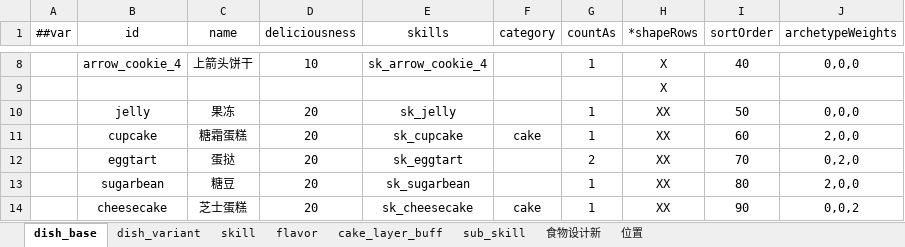
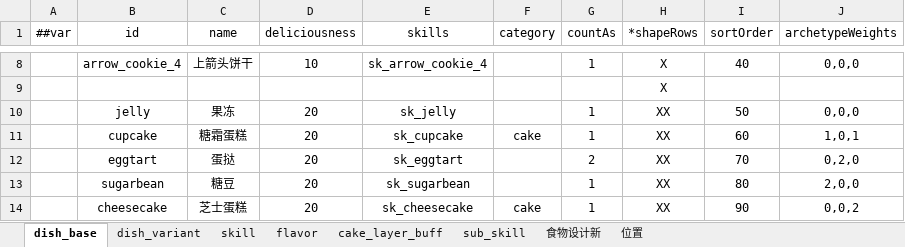
Before and after one commit to 2563495284/gourmetproject, an Excel workbook: GourmetProject/GameConfig/Datas/dish.xlsx, sheet dish_base, drawn as a sheet; only a part is shown, gaps mark what is left out; values as stored, in another font and other column widths than the file's, no borders; the diff names each change by its address in the sheet, - before the commit and + after, or states it on an @@ line.

```diff
--- a/GourmetProject/GameConfig/Datas/dish.xlsx (sheet dish_base)
+++ b/GourmetProject/GameConfig/Datas/dish.xlsx (sheet dish_base)
-J11 (archetypeWeights): 2,0,0
+J11 (archetypeWeights): 1,0,1
```
Also changed, not shown: sheet sub_skill, GourmetProject/GameConfig/Datas/curve.xlsx, 7 other files.
